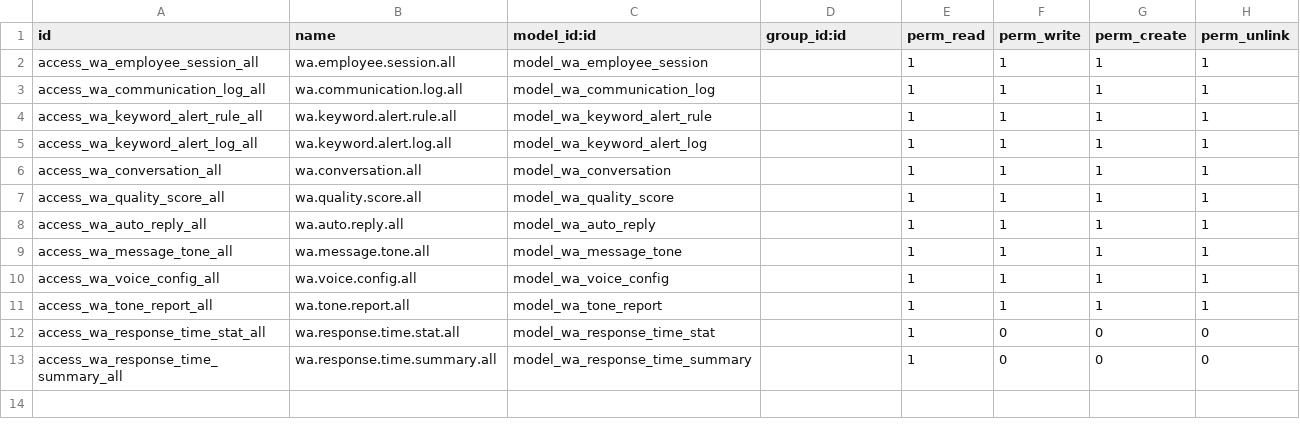
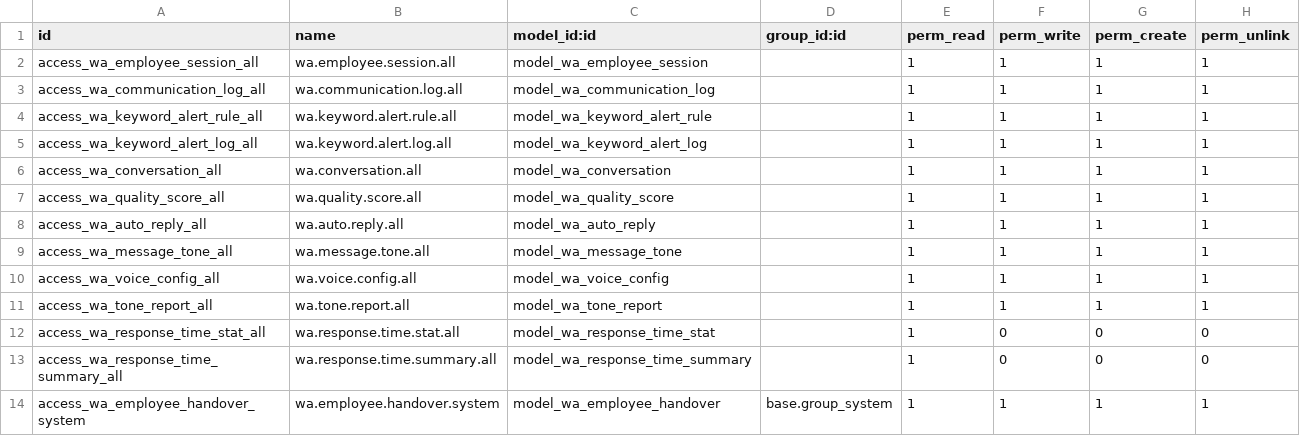
Before and after one commit to sri-balakumar-alphalize26/E_commerce_website, a CSV file: odoo_modules/whatsapp/whatsapp_employee_tracker/security/ir.model.access.csv, drawn as a sheet.

Commit message:
WhatsApp tracker 1.4.1: chats per number and employee, scanned numbers listed, full history

```diff
--- a/odoo_modules/whatsapp/whatsapp_employee_tracker/security/ir.model.access.csv
+++ b/odoo_modules/whatsapp/whatsapp_employee_tracker/security/ir.model.access.csv
@@ -13 +13,2 @@ access_wa_response_time_stat_all,wa.response.time.stat.all,model_wa_response_tim
 access_wa_response_time_summary_all,wa.response.time.summary.all,model_wa_response_time_summary,,1,0,0,0
+access_wa_employee_handover_system,wa.employee.handover.system,model_wa_employee_handover,base.group_system,1,1,1,1
```
Also changed, not shown: 26 other files.
